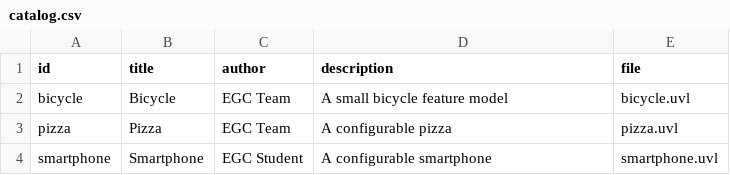
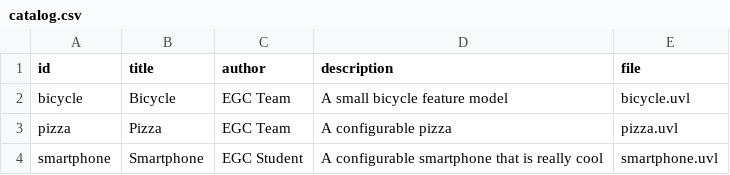
Before and after one commit to irerufjim/minireto-01-uvl-cicd, a CSV file: catalog.csv, drawn as a sheet.

Commit message:
Modify smartphone description in catalog.csv
Updated the description of the smartphone entry in catalog.

```diff
--- a/catalog.csv
+++ b/catalog.csv
@@ -3,2 +3,2 @@ bicycle,Bicycle,EGC Team,A small bicycle feature model,bicycle.uvl
 pizza,Pizza,EGC Team,A configurable pizza,pizza.uvl
-smartphone,Smartphone,EGC Student,A configurable smartphone,smartphone.uvl
+smartphone,Smartphone,EGC Student,A configurable smartphone that is really cool,smartphone.uvl
```
